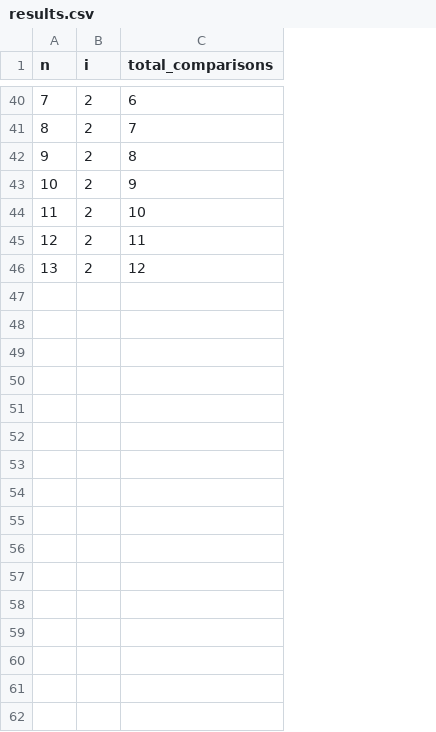
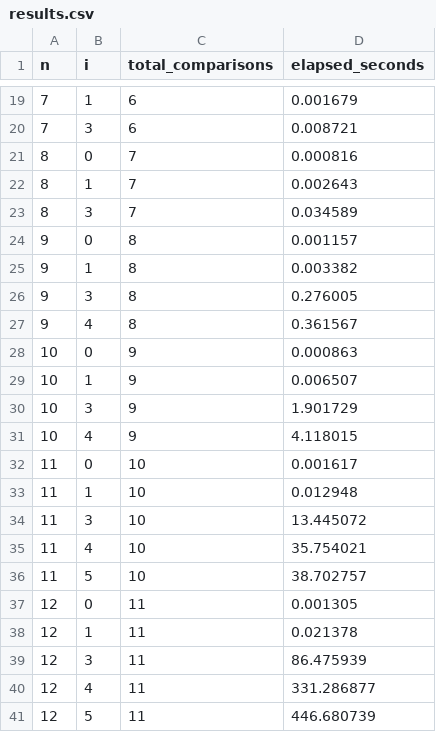
Before and after one commit to MaxN24/heuristic, a CSV file: logs/heuristic/strategy_7/fast/results.csv, drawn as a sheet; only a part is shown, gaps mark what is left out; removed rows and columns are numbered as before the commit, all else as after; the diff covers the shown part only; the diff names each change by its address in the sheet, - before the commit and + after, or states it on an @@ line.

```diff
--- a/logs/heuristic/strategy_7/fast/results.csv
+++ b/logs/heuristic/strategy_7/fast/results.csv
+column D (elapsed_seconds), row 19: 0.001679; row 21: 0.000816; row 24: 0.001157; row 28: 0.000863; row 32: 0.001617; row 37: 0.001305
-B19 (i): 2
+B19 (i): 1
+row 20: 7 | 3 | 6 | 0.008721
-B21 (i): 2
+B21 (i): 0
+row 22: 8 | 1 | 7 | 0.002643
+row 23: 8 | 3 | 7 | 0.034589
-B24 (i): 2
+B24 (i): 0
+row 25: 9 | 1 | 8 | 0.003382
+row 26: 9 | 3 | 8 | 0.276005
+row 27: 9 | 4 | 8 | 0.361567
-B28 (i): 2
+B28 (i): 0
+row 29: 10 | 1 | 9 | 0.006507
+row 30: 10 | 3 | 9 | 1.901729
+row 31: 10 | 4 | 9 | 4.118015
-B32 (i): 2
+B32 (i): 0
+row 33: 11 | 1 | 10 | 0.012948
+row 34: 11 | 3 | 10 | 13.445072
+row 35: 11 | 4 | 10 | 35.754021
+row 36: 11 | 5 | 10 | 38.702757
-B37 (i): 2
+B37 (i): 0
-row 46: 13 | 2 | 12
+row 38: 12 | 1 | 11 | 0.021378
+row 39: 12 | 3 | 11 | 86.475939
+row 40: 12 | 4 | 11 | 331.286877
+row 41: 12 | 5 | 11 | 446.680739
```
Also changed, not shown: 1 added row, 22 removed rows and 4 edited cells elsewhere in this file, logs/heuristic/strategy_0/fast/results.csv, logs/heuristic/strategy_1/fast/results.csv, 9 other files.
